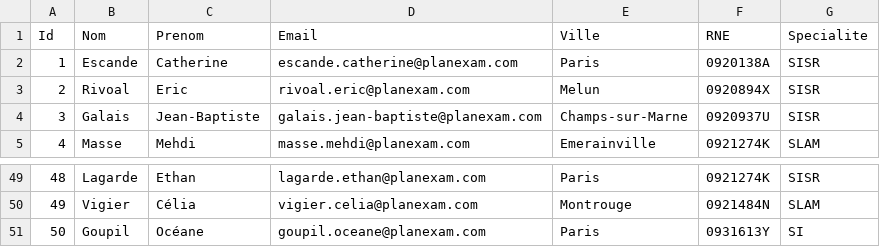
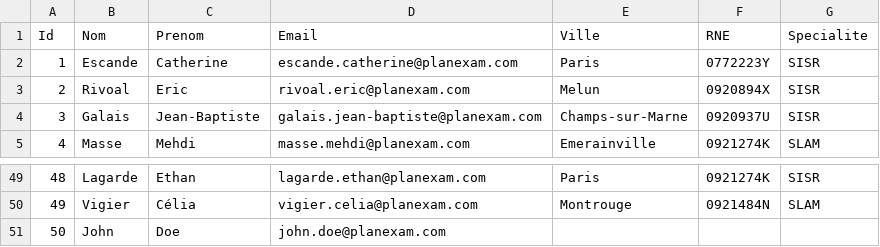
Before and after one commit to zouyos/planexam, a CSV file: docs/profs.csv, drawn as a sheet; only a part is shown, gaps mark what is left out.

```diff
--- a/docs/profs.csv
+++ b/docs/profs.csv
@@ -1,3 +1,3 @@
 Id;Nom;Prenom;Email;Ville;RNE;Specialite
-1;Escande;Catherine;escande.catherine@planexam.com;Paris;0920138A;SISR
+1;Escande;Catherine;escande.catherine@planexam.com;Paris;0772223Y;SISR
 2;Rivoal;Eric;rivoal.eric@planexam.com;Melun;0920894X;SISR
@@ -50,2 +50,2 @@ Id;Nom;Prenom;Email;Ville;RNE;Specialite
 49;Vigier;Célia;vigier.celia@planexam.com;Montrouge;0921484N;SLAM
-50;Goupil;Océane;goupil.oceane@planexam.com;Paris;0931613Y;SI
+50;John;Doe;john.doe@planexam.com;;;
```
Also changed, not shown: 9 other files.
